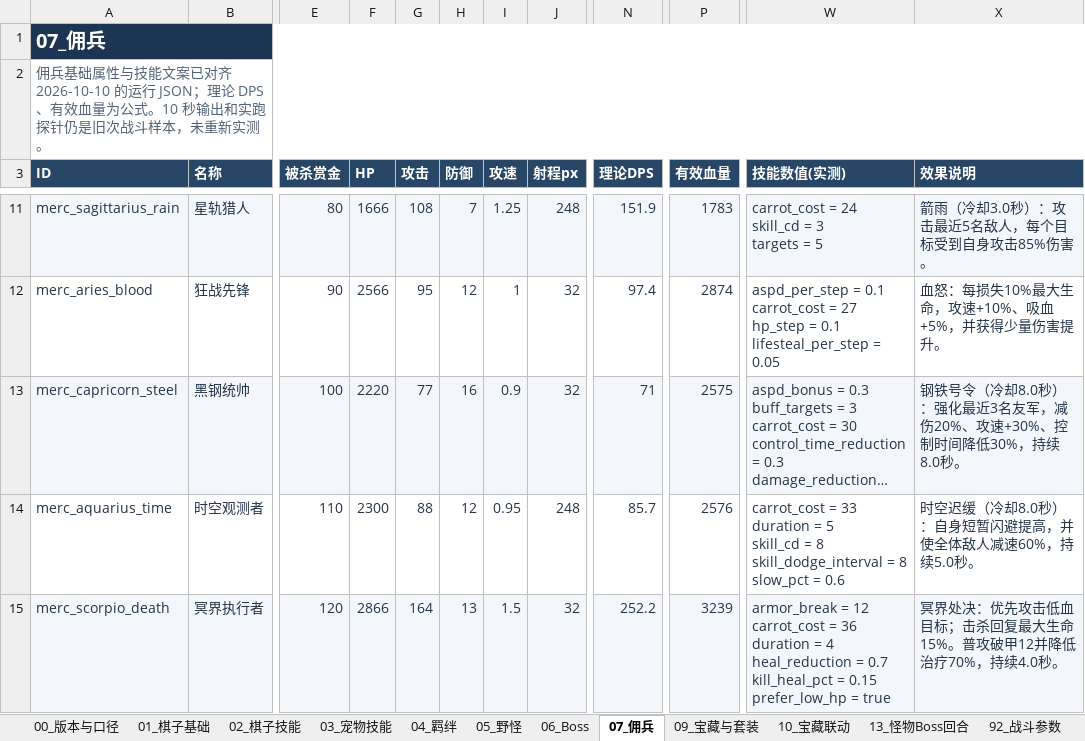
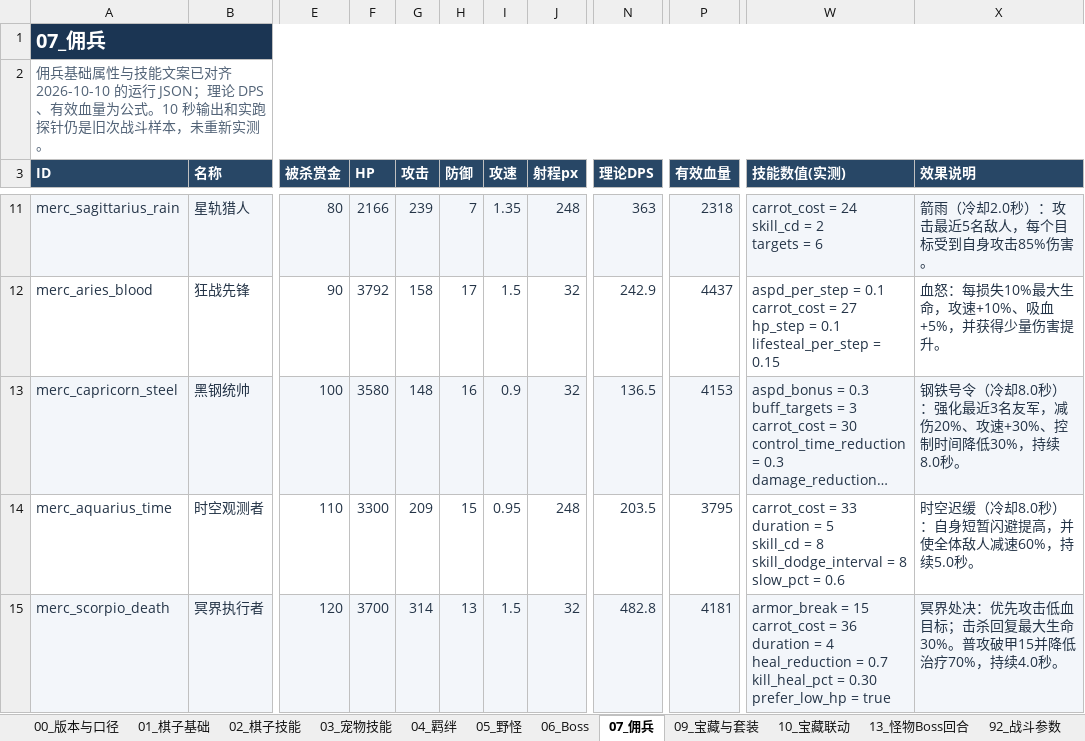
Before and after one commit to stechjie/GLory-v1.0, an Excel workbook: docs/balance/final status.xlsx, sheet 07_佣兵, drawn as a sheet; only a part is shown, gaps mark what is left out; long unchanged cells end in …; values as stored, in another font and other column widths than the file's, no borders; ↵ is a line break in a cell; the diff covers the shown part only; the diff names each change by its address in the sheet, - before the commit and + after, or states it on an @@ line.

```diff
--- a/docs/balance/final status.xlsx (sheet 07_佣兵)
+++ b/docs/balance/final status.xlsx (sheet 07_佣兵)
-F11 (HP): 1666
+F11 (HP): 2166
-G11 (攻击): 108
+G11 (攻击): 239
-I11 (攻速): 1.25
+I11 (攻速): 1.35
-N11 (理论DPS): 151.9
+N11 (理论DPS): 363
-P11 (有效血量): 1783
+P11 (有效血量): 2318
-W11 (技能数值(实测)): carrot_cost = 24 ↵ skill_cd = 3 ↵ targets = 5
+W11 (技能数值(实测)): carrot_cost = 24 ↵ skill_cd = 2 ↵ targets = 6
-X11 (效果说明): 箭雨（冷却3.0秒）：攻击最近5名敌人，每个目标受到自身攻击85%伤害。
+X11 (效果说明): 箭雨（冷却2.0秒）：攻击最近5名敌人，每个目标受到自身攻击85%伤害。
-F12 (HP): 2566
+F12 (HP): 3792
-G12 (攻击): 95
+G12 (攻击): 158
-H12 (防御): 12
+H12 (防御): 17
-I12 (攻速): 1
+I12 (攻速): 1.5
-N12 (理论DPS): 97.4
+N12 (理论DPS): 242.9
-P12 (有效血量): 2874
+P12 (有效血量): 4437
-W12 (技能数值(实测)): …lifesteal_per_step = 0.05
+W12 (技能数值(实测)): …lifesteal_per_step = 0.15
-F13 (HP): 2220
+F13 (HP): 3580
-G13 (攻击): 77
+G13 (攻击): 148
-N13 (理论DPS): 71
+N13 (理论DPS): 136.5
-P13 (有效血量): 2575
+P13 (有效血量): 4153
-F14 (HP): 2300
+F14 (HP): 3300
-G14 (攻击): 88
+G14 (攻击): 209
-H14 (防御): 12
+H14 (防御): 15
-N14 (理论DPS): 85.7
+N14 (理论DPS): 203.5
-P14 (有效血量): 2576
+P14 (有效血量): 3795
-F15 (HP): 2866
+F15 (HP): 3700
-G15 (攻击): 164
+G15 (攻击): 314
-N15 (理论DPS): 252.2
+N15 (理论DPS): 482.8
-P15 (有效血量): 3239
+P15 (有效血量): 4181
-W15 (技能数值(实测)): armor_break = 12 ↵ carrot_cost = 36 ↵ duration = 4 ↵ heal_reduction = 0.7 ↵ kill_heal_pct = 0.15 ↵ prefer_low_hp =…
+W15 (技能数值(实测)): armor_break = 15 ↵ carrot_cost = 36 ↵ duration = 4 ↵ heal_reduction = 0.7 ↵ kill_heal_pct = 0.30 ↵ prefer_low_hp =…
-X15 (效果说明): …最大生命15%。普攻破甲12并降低治…
+X15 (效果说明): …最大生命30%。普攻破甲15并降低治…
```
Also changed, not shown: 29 edited cells elsewhere in this sheet, sheet 02_棋子技能.
